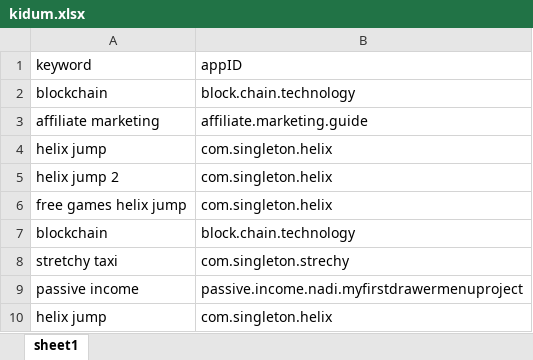
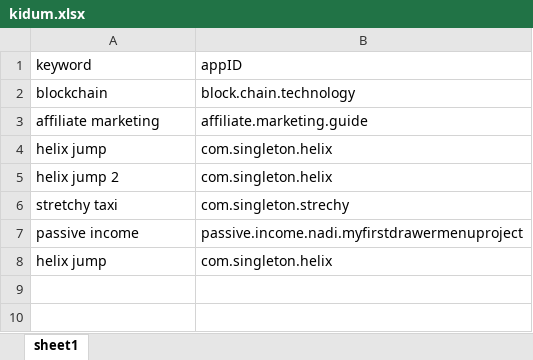
Before and after one commit to sugarderryfire/awsMultiThreadSheet, an Excel workbook: kidum.xlsx, sheet sheet1, drawn as a sheet; values as stored, in another font and other column widths than the file's, no borders; the diff names each change by its address in the sheet, - before the commit and + after, or states it on an @@ line.

Commit message:
Add files via upload

```diff
--- a/kidum.xlsx (sheet sheet1)
+++ b/kidum.xlsx (sheet sheet1)
-row 6: free games helix jump | com.singleton.helix
-row 7: blockchain | block.chain.technology
```
